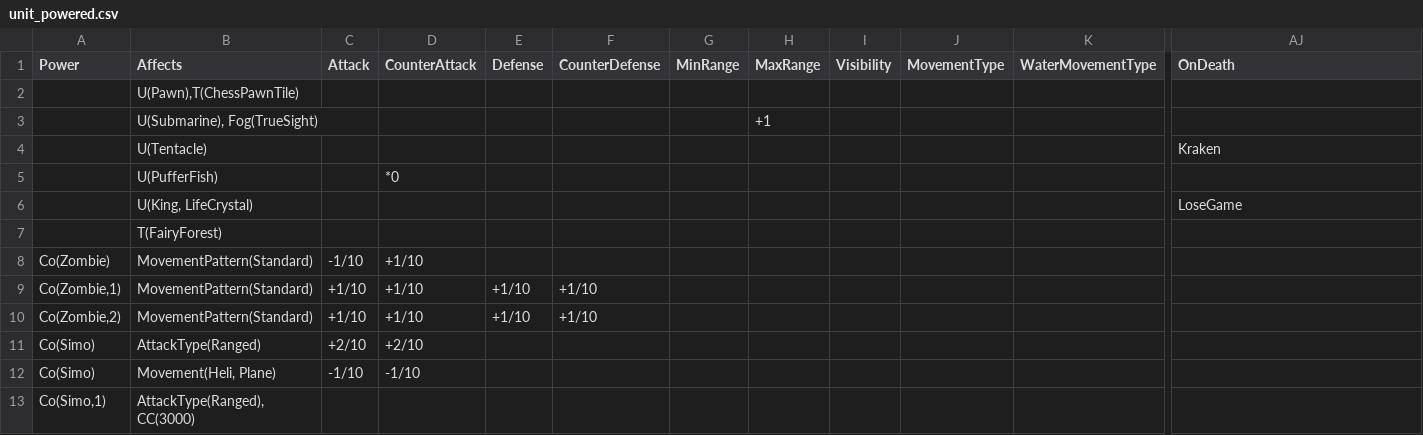
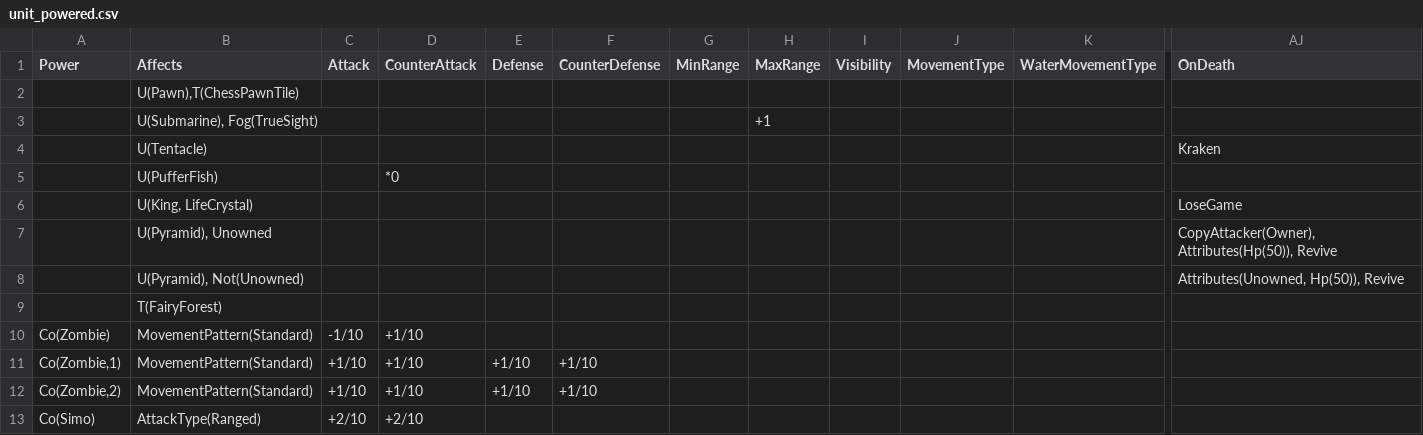
Before and after one commit to stratecide/tbs-core, a CSV file: configs/default/unit_powered.csv, drawn as a sheet; only a part is shown, gaps mark what is left out; the shorter side is filled out with more unchanged rows; rows hold the shown columns only; the diff names each change by its address in the sheet, - before the commit and + after, or states it on an @@ line.

Commit message:
added DeathScript, now Pyramids can be captured by defeating them

```diff
--- a/configs/default/unit_powered.csv
+++ b/configs/default/unit_powered.csv
+row 7:  | U(Pyramid), Unowned |  |  |  |  |  |  |  |  |  | CopyAttacker(Owner), Attributes(Hp(50)), Revive
+row 8:  | U(Pyramid), Not(Unowned) |  |  |  |  |  |  |  |  |  | Attributes(Unowned, Hp(50)), Revive
```
Also changed, not shown: configs/default/unit_damage.csv, configs/default_test/unit_damage.csv, 13 other files.
